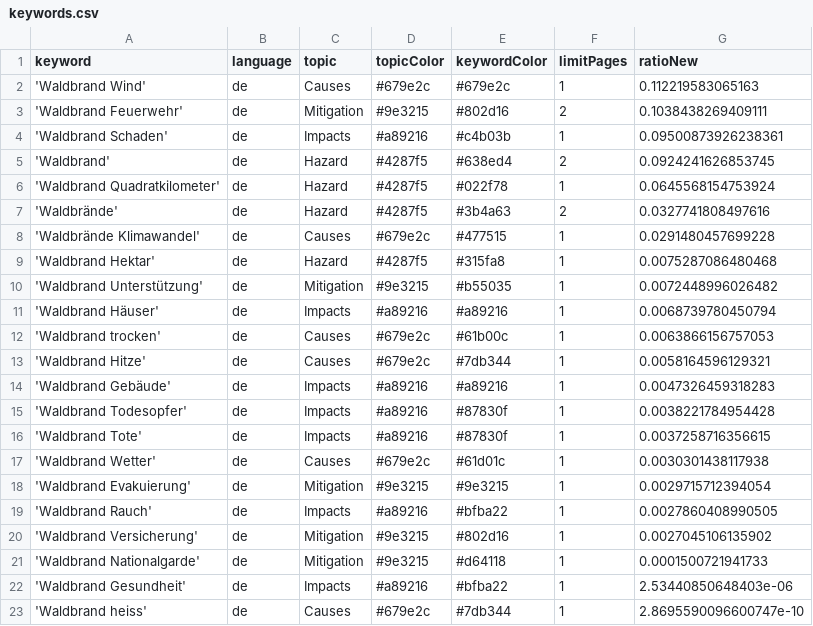
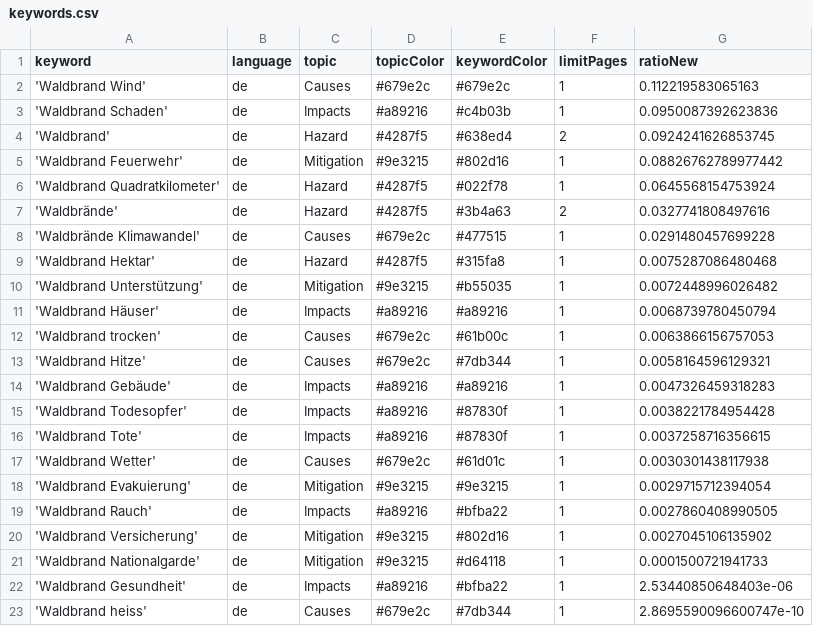
Before and after one commit to a-p312-news/winterIsComing, a CSV file: keywords.csv, drawn as a sheet.

Commit message:
Commit from GitHub Actions (harvest:0.0)

```diff
--- a/keywords.csv
+++ b/keywords.csv
@@ -2,5 +2,5 @@ keyword,language,topic,topicColor,keywordColor,limitPages,ratioNew
 'Waldbrand Wind',de,Causes,#679e2c,#679e2c,1,0.112219583065163
-'Waldbrand Feuerwehr',de,Mitigation,#9e3215,#802d16,2,0.1038438269409111
-'Waldbrand Schaden',de,Impacts,#a89216,#c4b03b,1,0.09500873926238361
+'Waldbrand Schaden',de,Impacts,#a89216,#c4b03b,1,0.0950087392623836
 'Waldbrand',de,Hazard,#4287f5,#638ed4,2,0.0924241626853745
+'Waldbrand Feuerwehr',de,Mitigation,#9e3215,#802d16,1,0.08826762789977442
 'Waldbrand Quadratkilometer',de,Hazard,#4287f5,#022f78,1,0.0645568154753924
```
